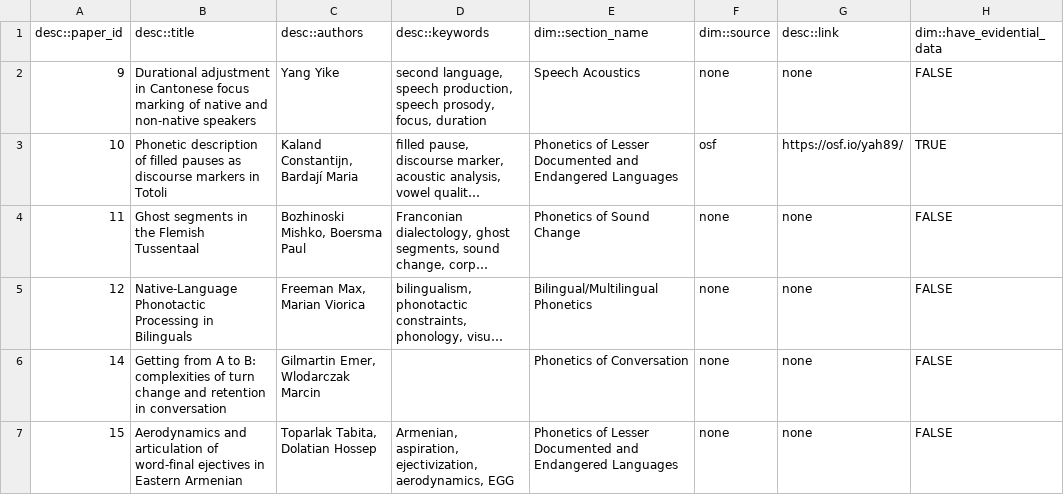
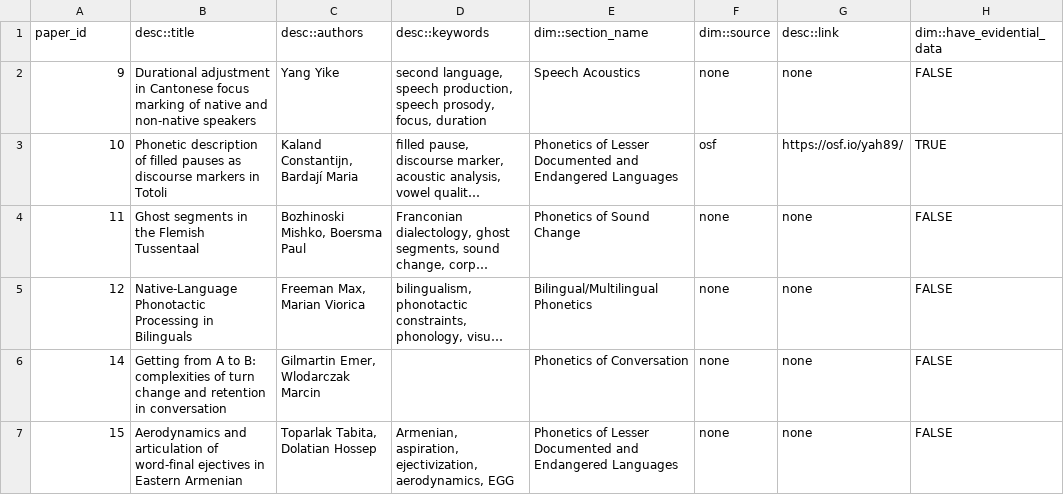
Before and after one commit to plop-code/plew, a CSV file: static/data/11.csv, drawn as a sheet; only a part is shown; long unchanged cells end in …; the diff names each change by its address in the sheet, - before the commit and + after, or states it on an @@ line.

Commit message:
11 csv update rem desc::

```diff
--- a/static/data/11.csv
+++ b/static/data/11.csv
-A1: desc::paper_id
+A1: paper_id
```
Also changed, not shown: 1 other file.
